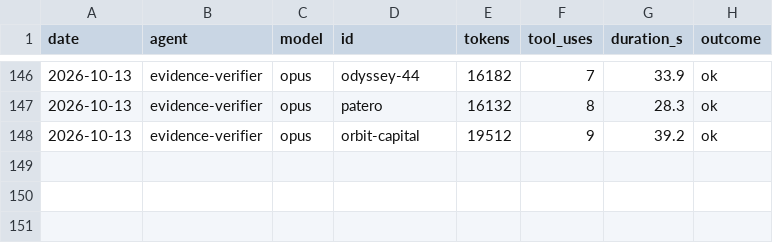
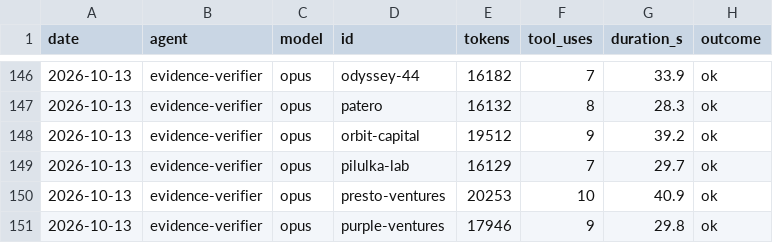
Before and after one commit to DavidKoktavy/investor-db, a CSV file: data/runs/run_log.csv, drawn as a sheet; only a part is shown, gaps mark what is left out.

```diff
--- a/data/runs/run_log.csv
+++ b/data/runs/run_log.csv
@@ -148 +148,4 @@ date,agent,model,id,tokens,tool_uses,duration_s,outcome
 2026-10-13,evidence-verifier,opus,orbit-capital,19512,9,39.2,ok
+2026-10-13,evidence-verifier,opus,pilulka-lab,16129,7,29.7,ok
+2026-10-13,evidence-verifier,opus,presto-ventures,20253,10,40.9,ok
+2026-10-13,evidence-verifier,opus,purple-ventures,17946,9,29.8,ok
```
Also changed, not shown: 4 other files.
